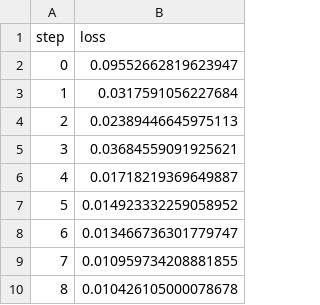
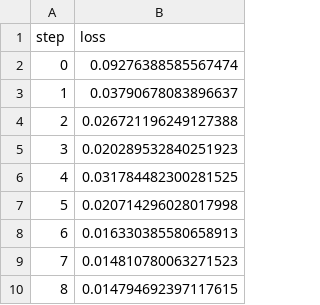
Before and after one commit to iterative/example-get-started-experiments, a TSV file: results/train/plots/metrics/eval/loss.tsv, drawn as a sheet.

```diff
--- a/results/train/plots/metrics/eval/loss.tsv
+++ b/results/train/plots/metrics/eval/loss.tsv
@@ -1,10 +1,10 @@
 step	loss
-0	0.09552662819623947
-1	0.0317591056227684
-2	0.02389446645975113
-3	0.03684559091925621
-4	0.01718219369649887
-5	0.014923332259058952
-6	0.013466736301779747
-7	0.010959734208881855
-8	0.010426105000078678
+0	0.09276388585567474
+1	0.03790678083896637
+2	0.026721196249127388
+3	0.020289532840251923
+4	0.031784482300281525
+5	0.020714296028017998
+6	0.016330385580658913
+7	0.014810780063271523
+8	0.014794692397117615
```
Also changed, not shown: results/train/plots/metrics/dice_multi.tsv, results/train/plots/metrics/train/loss.tsv, 19 other files.
